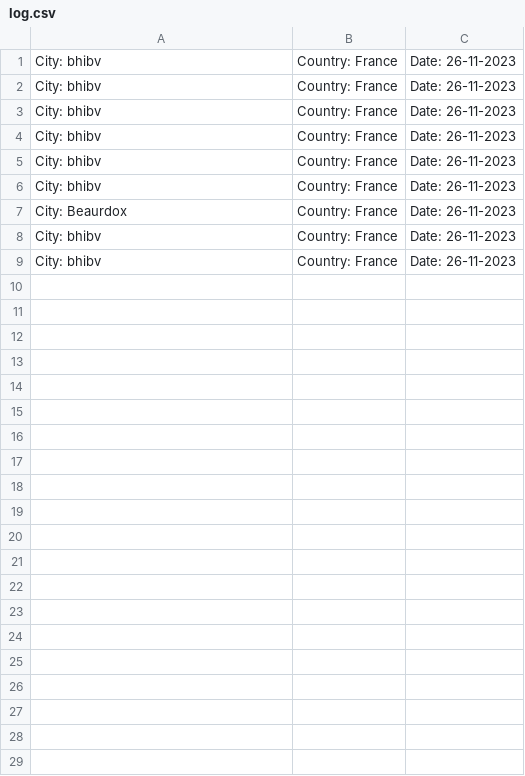
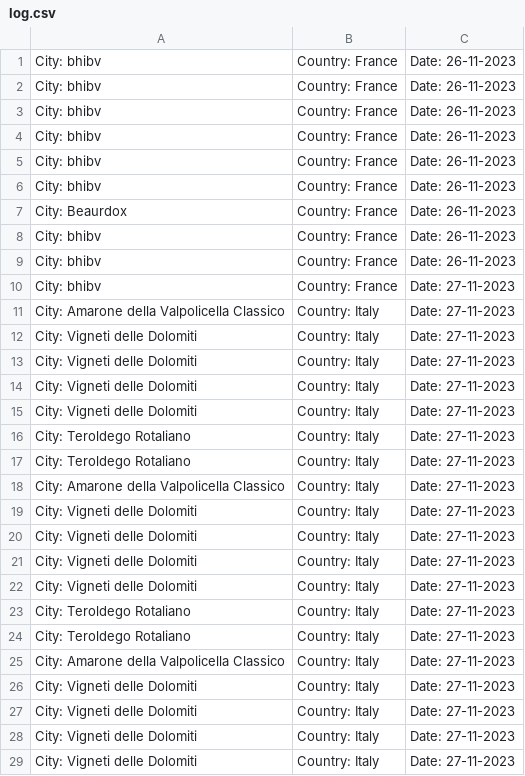
Before and after one commit to trashpanda-ai/In-Vino-Veritas, a CSV file: drafts/log.csv, drawn as a sheet; only a part is shown; the diff covers the shown part only; the diff names each change by its address in the sheet, - before the commit and + after, or states it on an @@ line.

```diff
--- a/drafts/log.csv
+++ b/drafts/log.csv
+row 10: City: bhibv | Country: France | Date: 27-11-2023
+row 11: City: Amarone della Valpolicella Classico | Country: Italy | Date: 27-11-2023
+row 12: City: Vigneti delle Dolomiti | Country: Italy | Date: 27-11-2023
+row 13: City: Vigneti delle Dolomiti | Country: Italy | Date: 27-11-2023
+row 14: City: Vigneti delle Dolomiti | Country: Italy | Date: 27-11-2023
+row 15: City: Vigneti delle Dolomiti | Country: Italy | Date: 27-11-2023
+row 16: City: Teroldego Rotaliano | Country: Italy | Date: 27-11-2023
+row 17: City: Teroldego Rotaliano | Country: Italy | Date: 27-11-2023
+row 18: City: Amarone della Valpolicella Classico | Country: Italy | Date: 27-11-2023
+row 19: City: Vigneti delle Dolomiti | Country: Italy | Date: 27-11-2023
+row 20: City: Vigneti delle Dolomiti | Country: Italy | Date: 27-11-2023
+row 21: City: Vigneti delle Dolomiti | Country: Italy | Date: 27-11-2023
+row 22: City: Vigneti delle Dolomiti | Country: Italy | Date: 27-11-2023
+row 23: City: Teroldego Rotaliano | Country: Italy | Date: 27-11-2023
+row 24: City: Teroldego Rotaliano | Country: Italy | Date: 27-11-2023
+row 25: City: Amarone della Valpolicella Classico | Country: Italy | Date: 27-11-2023
+row 26: City: Vigneti delle Dolomiti | Country: Italy | Date: 27-11-2023
+row 27: City: Vigneti delle Dolomiti | Country: Italy | Date: 27-11-2023
+row 28: City: Vigneti delle Dolomiti | Country: Italy | Date: 27-11-2023
+row 29: City: Vigneti delle Dolomiti | Country: Italy | Date: 27-11-2023
```
Also changed, not shown: 9 added rows elsewhere in this file, 1 other file.
